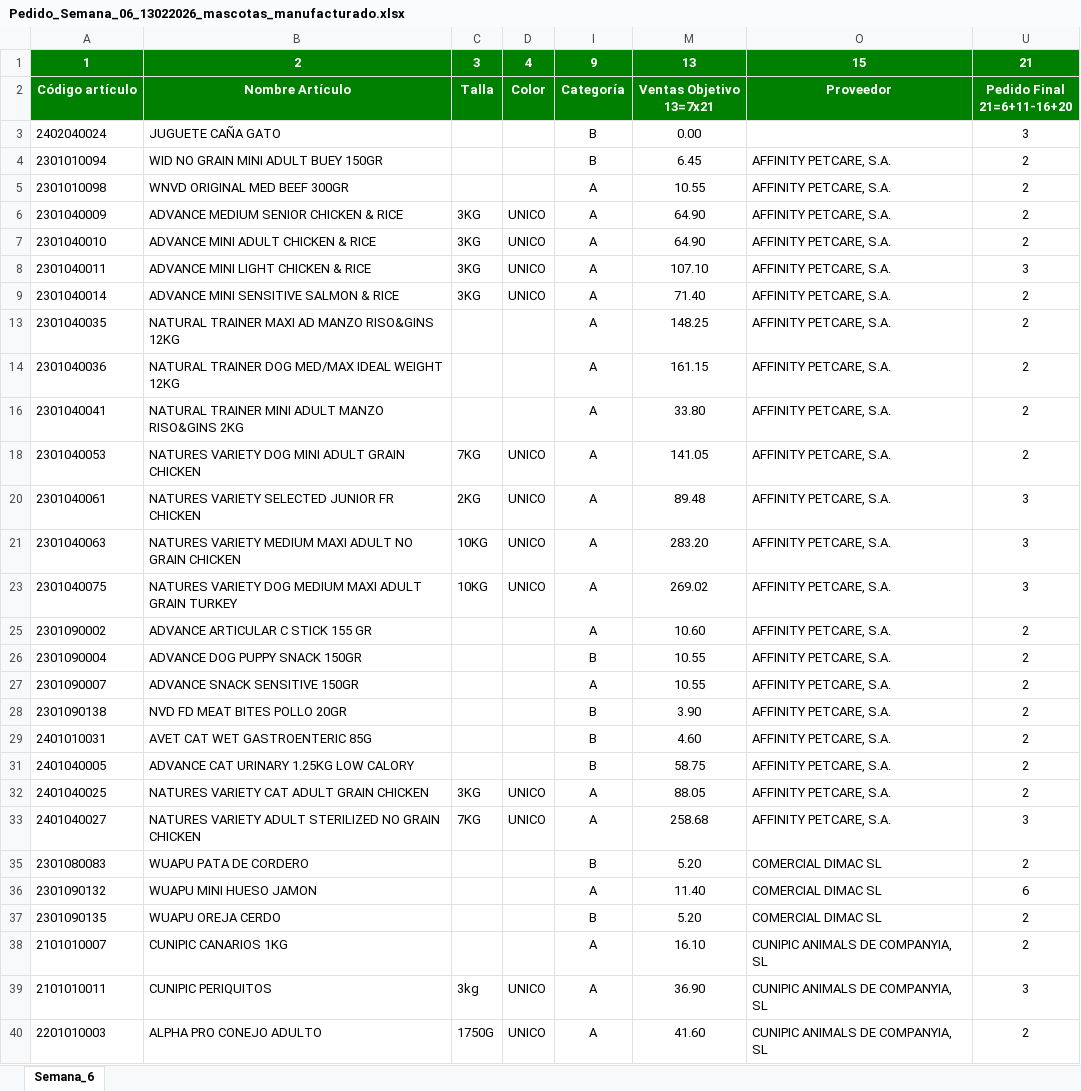
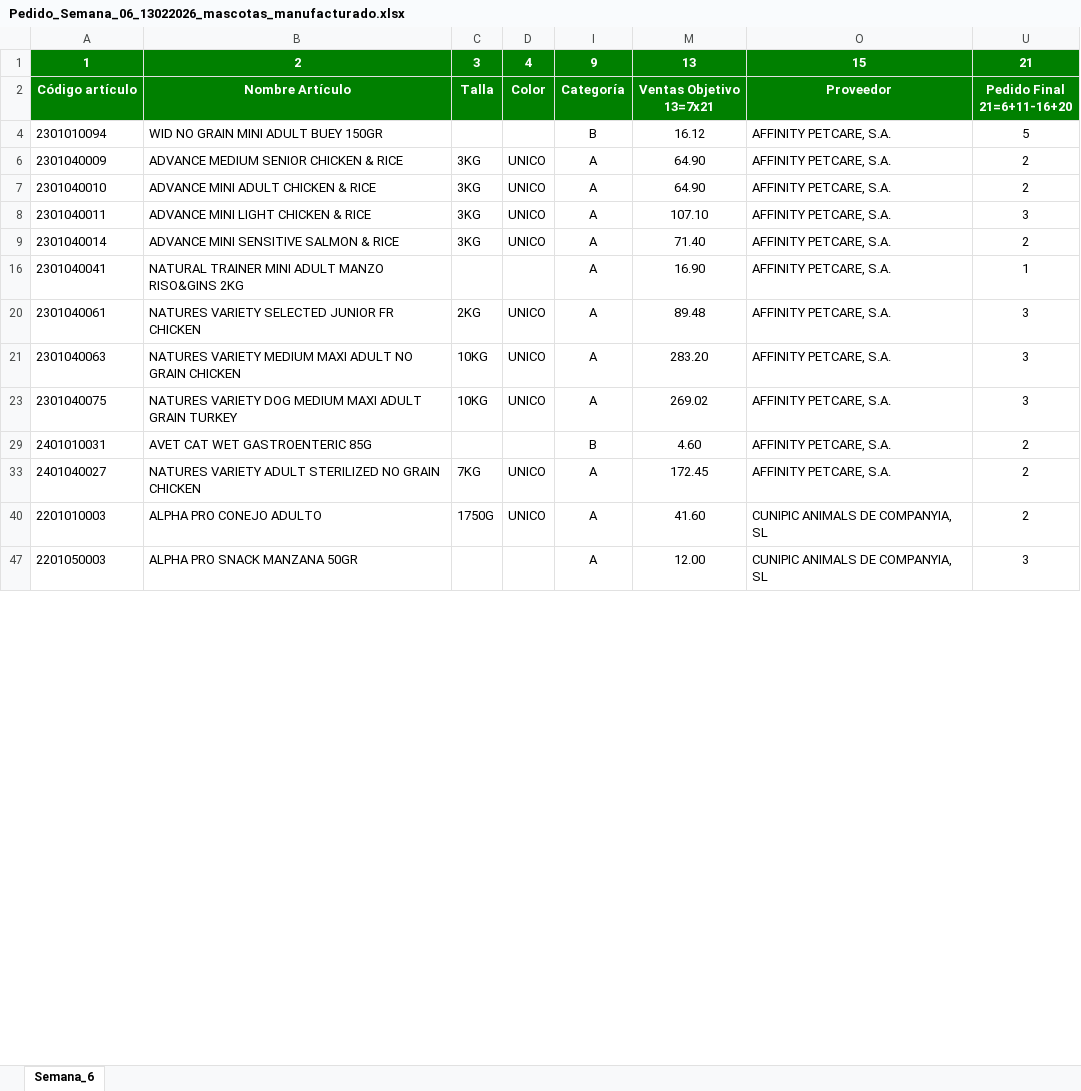
Before and after one commit to idalonso123/SPA, an Excel workbook: data/output/Pedido_Semana_06_13022026_mascotas_manufacturado.xlsx, sheet Semana_6, drawn as a sheet; only a part is shown; the shorter side is filled out with more unchanged rows; values as stored, in another font and other column widths than the file's, no borders; the diff covers the shown part only; the diff names each change by its address in the sheet, - before the commit and + after, or states it on an @@ line.

```diff
--- a/data/output/Pedido_Semana_06_13022026_mascotas_manufacturado.xlsx (sheet Semana_6)
+++ b/data/output/Pedido_Semana_06_13022026_mascotas_manufacturado.xlsx (sheet Semana_6)
-row 3: 2402040024 | JUGUETE CAÑA GATO |  |  | B | 0.00 |  | 3
-M4: 6.45
+M4: 16.12
-U4: 2
+U4: 5
-row 5: 2301010098 | WNVD ORIGINAL MED BEEF 300GR |  |  | A | 10.55 | AFFINITY PETCARE, S.A. | 2
-row 13: 2301040035 | NATURAL TRAINER MAXI AD MANZO RISO&GINS 12KG |  |  | A | 148.25 | AFFINITY PETCARE, S.A. | 2
-row 14: 2301040036 | NATURAL TRAINER DOG MED/MAX IDEAL WEIGHT 12KG |  |  | A | 161.15 | AFFINITY PETCARE, S.A. | 2
-M16: 33.80
+M16: 16.90
-U16: 2
+U16: 1
-row 18: 2301040053 | NATURES VARIETY DOG MINI ADULT GRAIN CHICKEN | 7KG | UNICO | A | 141.05 | AFFINITY PETCARE, S.A. | 2
-row 25: 2301090002 | ADVANCE ARTICULAR C STICK 155 GR |  |  | A | 10.60 | AFFINITY PETCARE, S.A. | 2
-row 26: 2301090004 | ADVANCE DOG PUPPY SNACK 150GR |  |  | B | 10.55 | AFFINITY PETCARE, S.A. | 2
-row 27: 2301090007 | ADVANCE SNACK SENSITIVE 150GR |  |  | A | 10.55 | AFFINITY PETCARE, S.A. | 2
-row 28: 2301090138 | NVD FD MEAT BITES POLLO 20GR |  |  | B | 3.90 | AFFINITY PETCARE, S.A. | 2
-row 31: 2401040005 | ADVANCE CAT URINARY 1.25KG LOW CALORY |  |  | B | 58.75 | AFFINITY PETCARE, S.A. | 2
-row 32: 2401040025 | NATURES VARIETY CAT ADULT GRAIN CHICKEN | 3KG | UNICO | A | 88.05 | AFFINITY PETCARE, S.A. | 2
-M33: 258.68
+M33: 172.45
-U33: 3
+U33: 2
-row 35: 2301080083 | WUAPU PATA DE CORDERO |  |  | B | 5.20 | COMERCIAL DIMAC SL | 2
-row 36: 2301090132 | WUAPU MINI HUESO JAMON |  |  | A | 11.40 | COMERCIAL DIMAC SL | 6
-row 37: 2301090135 | WUAPU OREJA CERDO |  |  | B | 5.20 | COMERCIAL DIMAC SL | 2
-row 38: 2101010007 | CUNIPIC CANARIOS 1KG |  |  | A | 16.10 | CUNIPIC ANIMALS DE COMPANYIA, SL | 2
-row 39: 2101010011 | CUNIPIC PERIQUITOS | 3kg | UNICO | A | 36.90 | CUNIPIC ANIMALS DE COMPANYIA, SL | 3
```
Also changed, not shown: 90 removed rows and 31 edited cells elsewhere in this sheet, hidden cells, data/output/Pedido_Semana_06_13022026_tierras_aridos.xlsx, data/output/Pedido_Semana_07_13022026_deco_exterior.xlsx, 30 other files.
